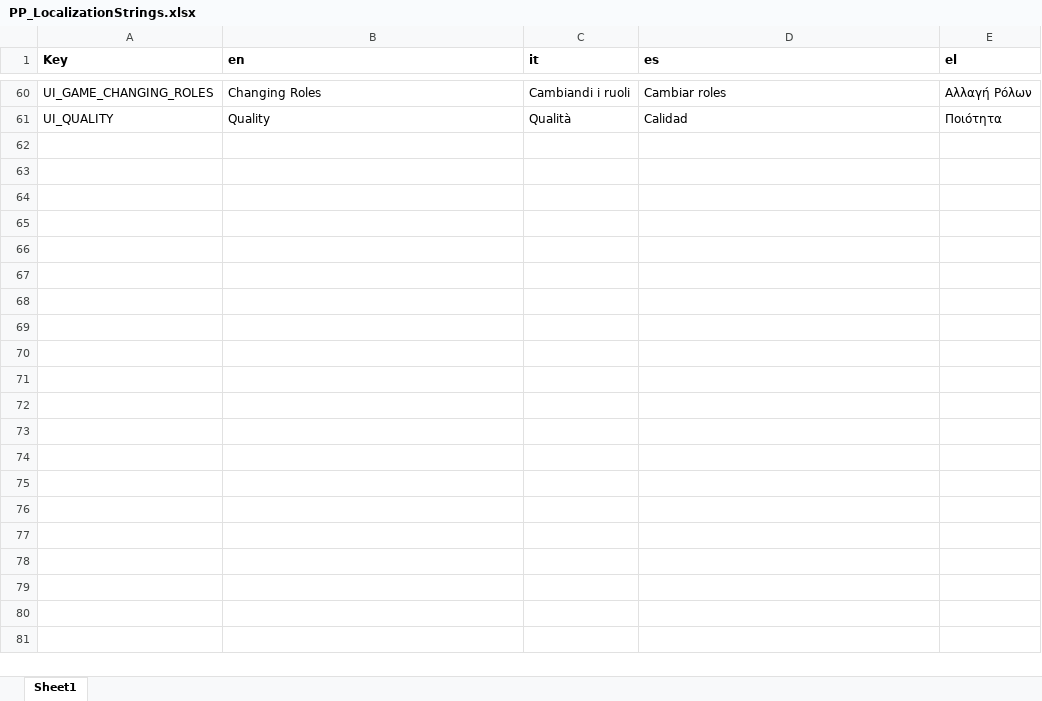
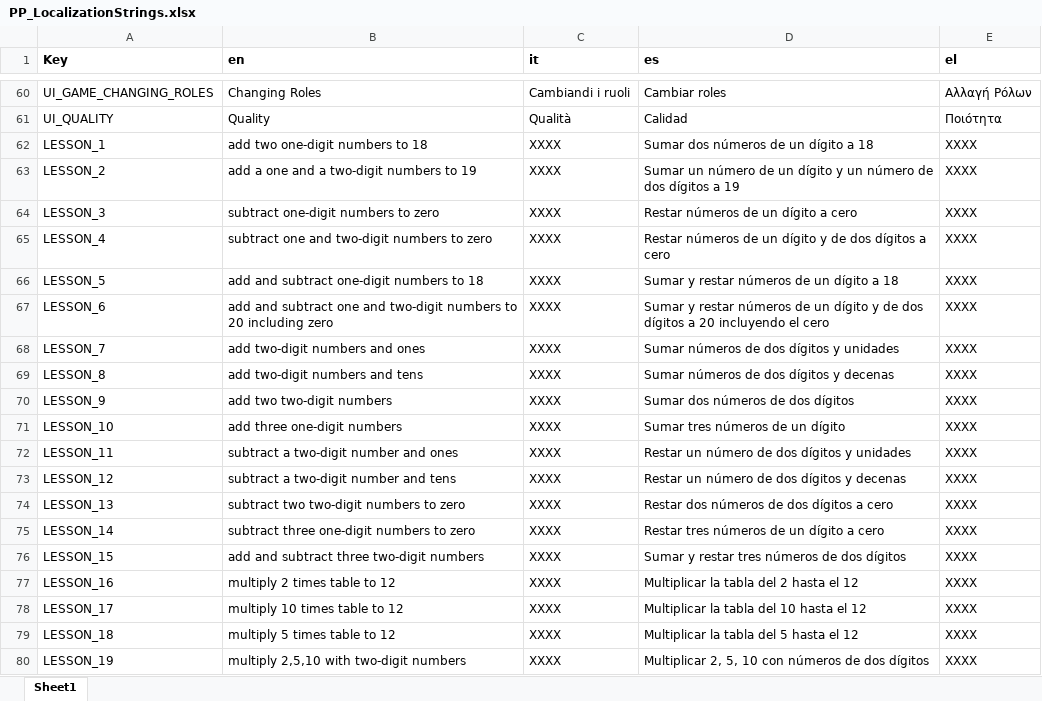
Before and after one commit to FelixWentworth/PushyPaddles, an Excel workbook: Assets/Localization/Editor/PP_LocalizationStrings.xlsx, sheet Sheet1, drawn as a sheet; only a part is shown, gaps mark what is left out; values as stored, in another font and other column widths than the file's, no borders; conditional formats not drawn; the diff covers the shown part only; the diff names each change by its address in the sheet, - before the commit and + after, or states it on an @@ line.

Commit message:
Descriptions for levels added to the spreadsheet

```diff
--- a/Assets/Localization/Editor/PP_LocalizationStrings.xlsx (sheet Sheet1)
+++ b/Assets/Localization/Editor/PP_LocalizationStrings.xlsx (sheet Sheet1)
+row 62: LESSON_1 | add two one-digit numbers to 18 | XXXX | Sumar dos números de un dígito a 18 | XXXX
+row 63: LESSON_2 | add a one and a two-digit numbers to 19 | XXXX | Sumar un número de un dígito y un número de dos dígitos a 19 | XXXX
+row 64: LESSON_3 | subtract one-digit numbers to zero | XXXX | Restar números de un dígito a cero | XXXX
+row 65: LESSON_4 | subtract one and two-digit numbers to zero | XXXX | Restar números de un dígito y de dos dígitos a cero | XXXX
+row 66: LESSON_5 | add and subtract one-digit numbers to 18 | XXXX | Sumar y restar números de un dígito a 18 | XXXX
+row 67: LESSON_6 | add and subtract one and two-digit numbers to 20 including zero | XXXX | Sumar y restar números de un dígito y de dos dígitos a 20 incluyendo el cero | XXXX
+row 68: LESSON_7 | add two-digit numbers and ones | XXXX | Sumar números de dos dígitos y unidades | XXXX
+row 69: LESSON_8 | add two-digit numbers and tens | XXXX | Sumar números de dos dígitos y decenas | XXXX
+row 70: LESSON_9 | add two two-digit numbers | XXXX | Sumar dos números de dos dígitos | XXXX
+row 71: LESSON_10 | add three one-digit numbers | XXXX | Sumar tres números de un dígito | XXXX
+row 72: LESSON_11 | subtract a two-digit number and ones | XXXX | Restar un número de dos dígitos y unidades | XXXX
+row 73: LESSON_12 | subtract a two-digit number and tens | XXXX | Restar un número de dos dígitos y decenas | XXXX
+row 74: LESSON_13 | subtract two two-digit numbers to zero | XXXX | Restar dos números de dos dígitos a cero | XXXX
+row 75: LESSON_14 | subtract three one-digit numbers to zero | XXXX | Restar tres números de un dígito a cero | XXXX
+row 76: LESSON_15 | add and subtract three two-digit numbers | XXXX | Sumar y restar tres números de dos dígitos | XXXX
+row 77: LESSON_16 | multiply 2 times table to 12 | XXXX | Multiplicar la tabla del 2 hasta el 12 | XXXX
+row 78: LESSON_17 | multiply 10 times table to 12 | XXXX | Multiplicar la tabla del 10 hasta el 12 | XXXX
+row 79: LESSON_18 | multiply 5 times table to 12 | XXXX | Multiplicar la tabla del 5 hasta el 12 | XXXX
+row 80: LESSON_19 | multiply 2,5,10 with two-digit numbers | XXXX | Multiplicar 2, 5, 10 con números de dos dígitos | XXXX
```
Also changed, not shown: 29 added rows, 3 edited cells and cell formats elsewhere in this sheet, 2 other files.
